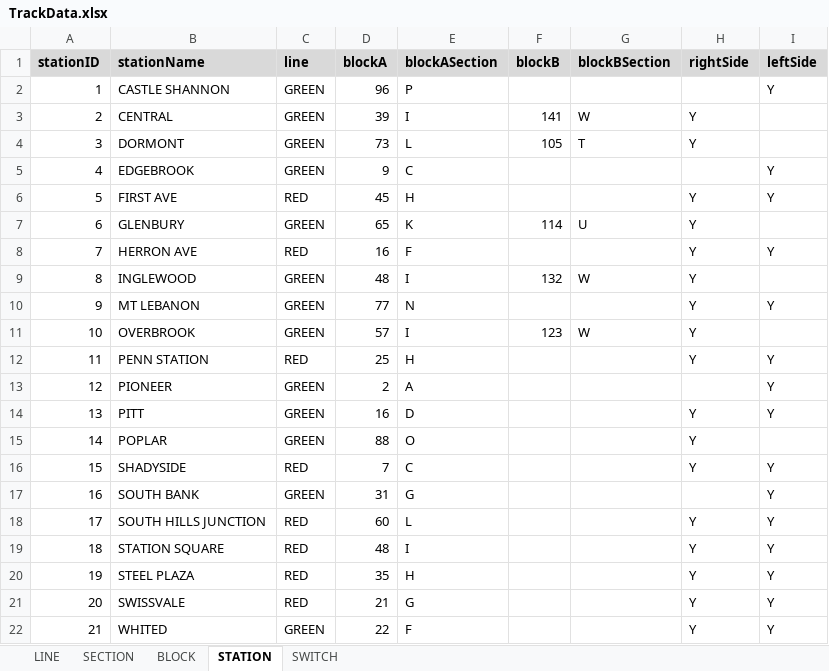
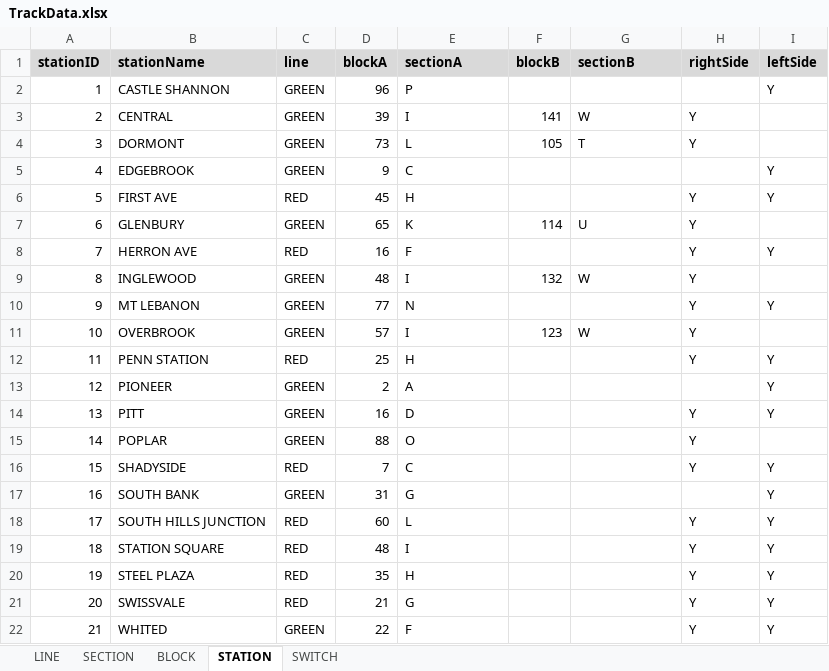
Before and after one commit to JKenneson/ECE1186, an Excel workbook: TrainSystem/src/com/rogueone/assets/TrackData.xlsx, sheet STATION, drawn as a sheet; values as stored, in another font and other column widths than the file's, no borders; the diff names each change by its address in the sheet, - before the commit and + after, or states it on an @@ line.

Commit message:
Refactored blockASection and blockBSection variables to sectionA and sectionB.

```diff
--- a/TrainSystem/src/com/rogueone/assets/TrackData.xlsx (sheet STATION)
+++ b/TrainSystem/src/com/rogueone/assets/TrackData.xlsx (sheet STATION)
-E1: blockASection
+E1: sectionA
-G1: blockBSection
+G1: sectionB
```
Also changed, not shown: 2 other files.
